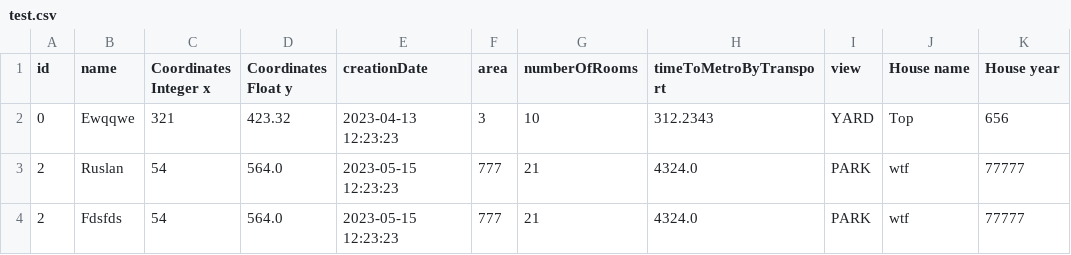
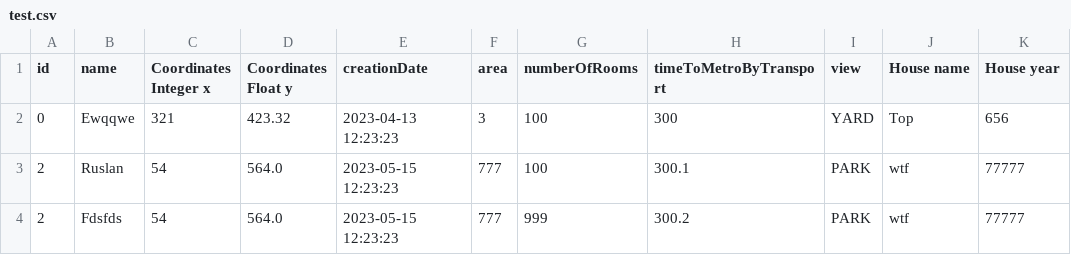
Before and after one commit to rusakoz/Lab7P, a CSV file: test.csv, drawn as a sheet; only a part is shown; the diff names each change by its address in the sheet, - before the commit and + after, or states it on an @@ line.

```diff
--- a/test.csv
+++ b/test.csv
-G2 (numberOfRooms): 10
+G2 (numberOfRooms): 100
-H2 (timeToMetroByTransport): 312.2343
+H2 (timeToMetroByTransport): 300
-G3 (numberOfRooms): 21
+G3 (numberOfRooms): 100
-H3 (timeToMetroByTransport): 4324.0
+H3 (timeToMetroByTransport): 300.1
-G4 (numberOfRooms): 21
+G4 (numberOfRooms): 999
-H4 (timeToMetroByTransport): 4324.0
+H4 (timeToMetroByTransport): 300.2
```
Also changed, not shown: test2.csv, 8 other files.
